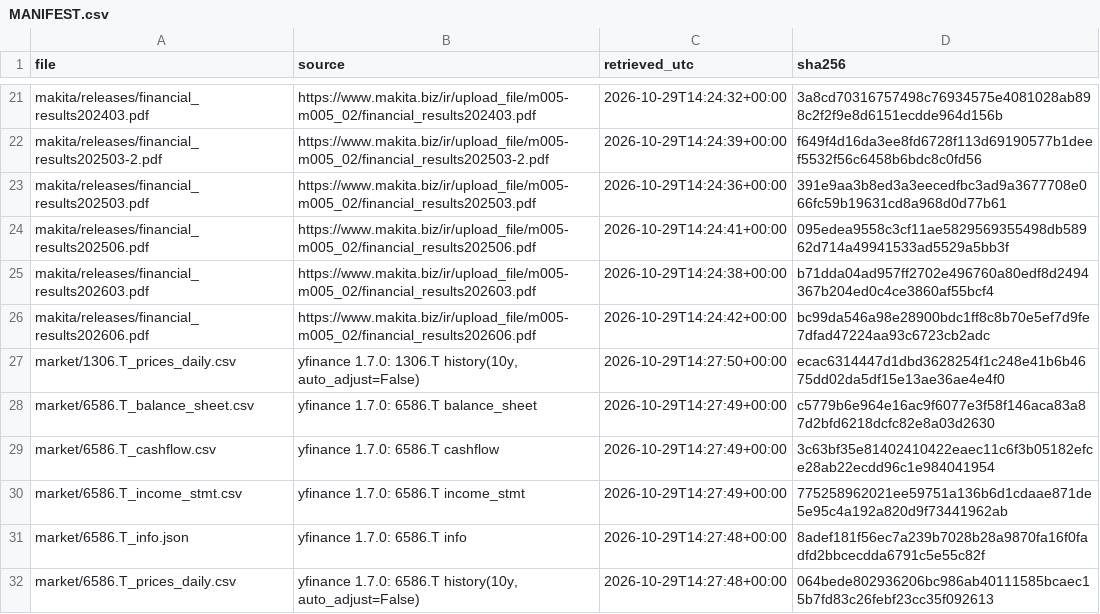
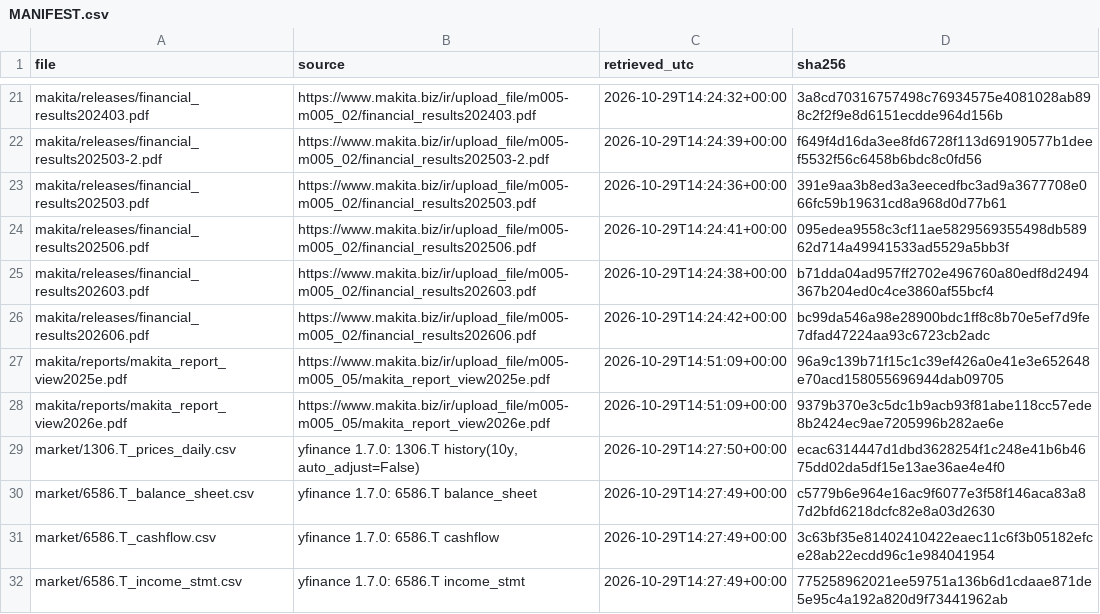
Before and after one commit to jdjibu/project_01, a CSV file: data/raw/MANIFEST.csv, drawn as a sheet; only a part is shown, gaps mark what is left out; the shorter side is filled out with more unchanged rows; the diff names each change by its address in the sheet, - before the commit and + after, or states it on an @@ line.

```diff
--- a/data/raw/MANIFEST.csv
+++ b/data/raw/MANIFEST.csv
+row 27: makita/reports/makita_report_view2025e.pdf | https://www.makita.biz/ir/upload_file/m005-m005_05/makita_report_view2025e.pdf | 2026-10-29T14:51:09+00:00 | 96a9c139b71f15c1c39ef426a0e41e3e652648e70acd158055696944dab09705
+row 28: makita/reports/makita_report_view2026e.pdf | https://www.makita.biz/ir/upload_file/m005-m005_05/makita_report_view2026e.pdf | 2026-10-29T14:51:09+00:00 | 9379b370e3c5dc1b9acb93f81abe118cc57ede8b2424ec9ae7205996b282ae6e
```
Also changed, not shown: data/clean/checks_makita.csv, data/clean/makita_segments.csv, 15 other files.
